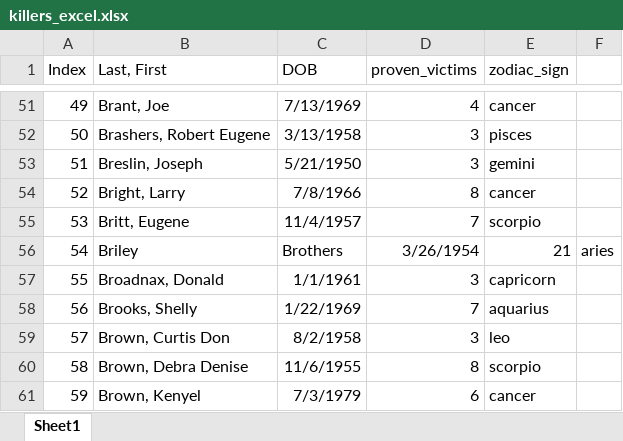
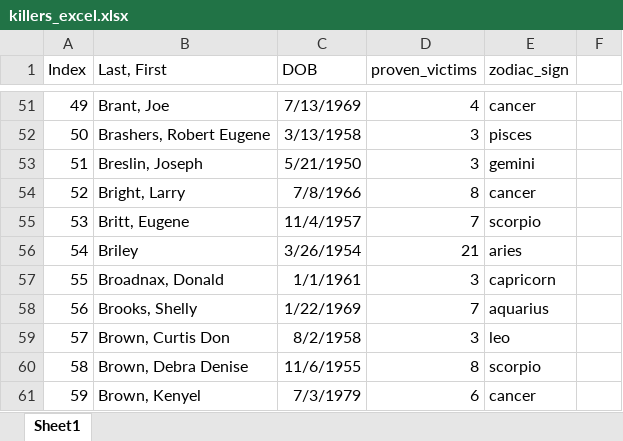
Before and after one commit to rulamia/Horrorscopes, an Excel workbook: killers_excel.xlsx, sheet Sheet1, drawn as a sheet; only a part is shown, gaps mark what is left out; values as stored, in another font and other column widths than the file's, no borders; the diff names each change by its address in the sheet, - before the commit and + after, or states it on an @@ line.

Commit message:
updating file

```diff
--- a/killers_excel.xlsx (sheet Sheet1)
+++ b/killers_excel.xlsx (sheet Sheet1)
-C56 (DOB): Brothers
+C56 (DOB): 3/26/1954
-D56 (proven_victims): 3/26/1954
+D56 (proven_victims): 21
-E56 (zodiac_sign): 21
+E56 (zodiac_sign): aries
-F56: aries
+F56: (empty)
```
